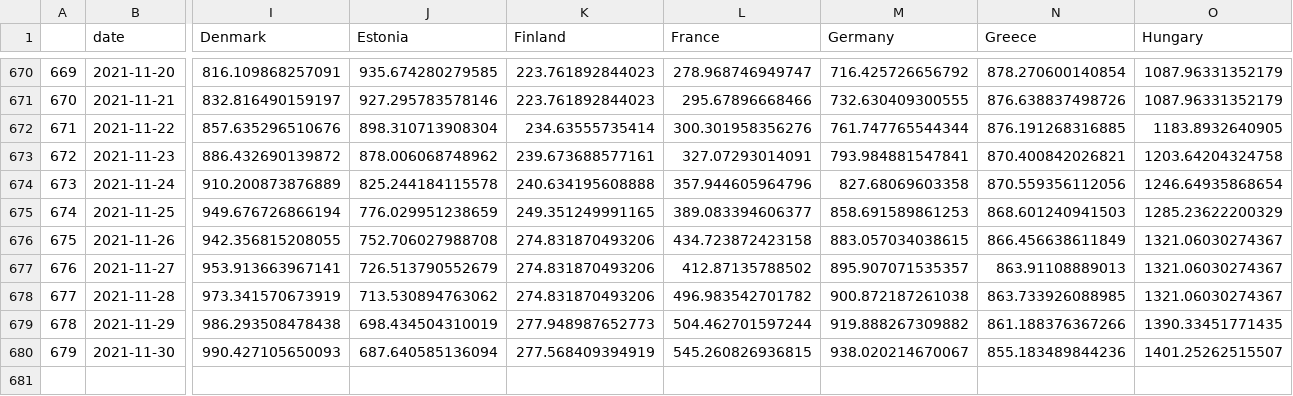
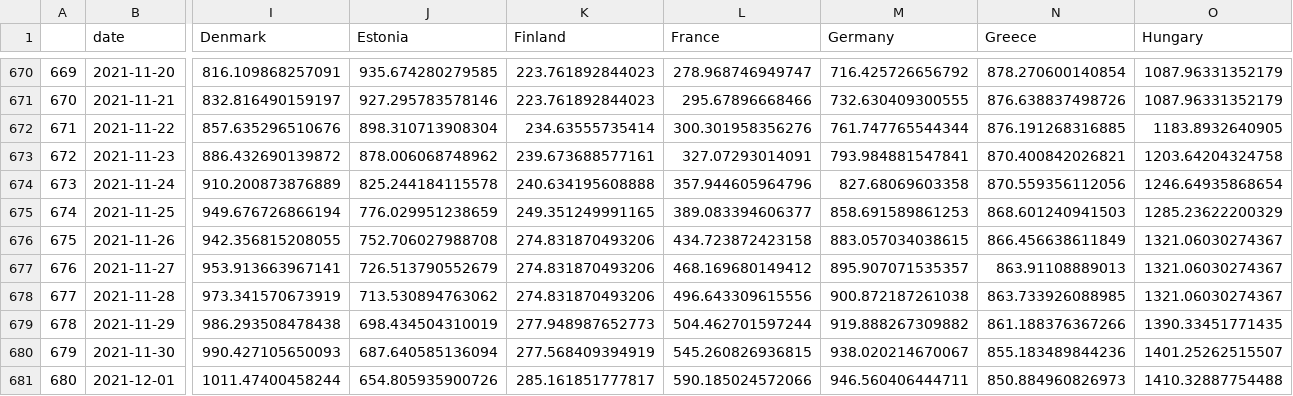
Before and after one commit to eamswe/dashboard, a CSV file: cases.csv, drawn as a sheet; only a part is shown, gaps mark what is left out; rows hold the shown columns only; the diff names each change by its address in the sheet, - before the commit and + after, or states it on an @@ line.

```diff
--- a/cases.csv
+++ b/cases.csv
-L677 (France): 412.87135788502
+L677 (France): 468.169680149412
-L678 (France): 496.983542701782
+L678 (France): 496.643309615556
+row 681: 680 | 2021-12-01 | 1011.47400458244 | 654.805935900726 | 285.161851777817 | 590.185024572066 | 946.560406444711 | 850.884960826973 | 1410.32887754488
```
Also changed, not shown: cumulcases.csv, deaths.csv, 2 other files.
